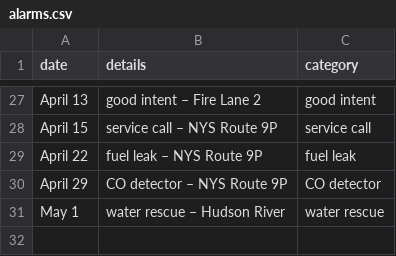
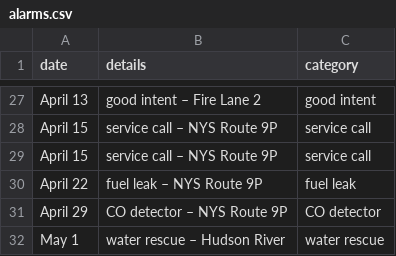
Before and after one commit to qsfd/qsfd.com, a CSV file: _data/alarms.csv, drawn as a sheet; only a part is shown, gaps mark what is left out.

Commit message:
Re-add 2nd April 15 service call

```diff
--- a/_data/alarms.csv
+++ b/_data/alarms.csv
@@ -28,2 +28,3 @@ April 13,good intent – Fire Lane 2,good intent
 April 15,service call – NYS Route 9P,service call
+April 15,service call – NYS Route 9P,service call
 April 22,fuel leak – NYS Route 9P,fuel leak
```
